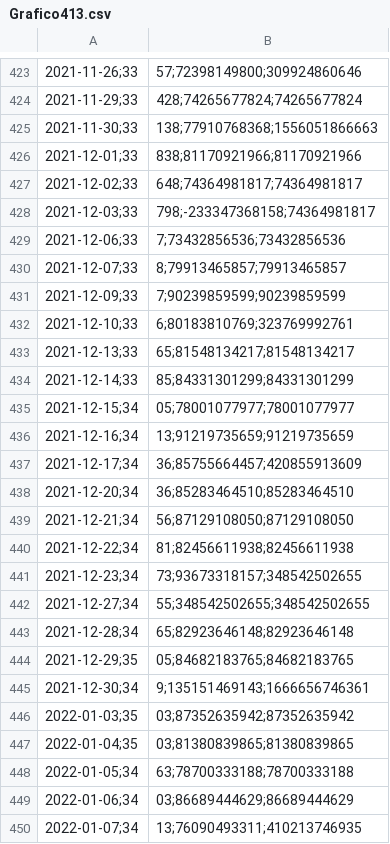
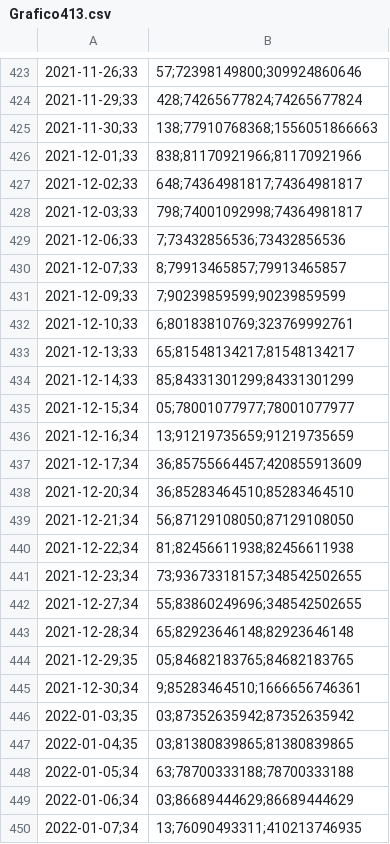
Before and after one commit to esterodr/Monitor_v2, a CSV file: CSV/Grafico413.csv, drawn as a sheet; only a part is shown, gaps mark what is left out; the diff names each change by its address in the sheet, - before the commit and + after, or states it on an @@ line.

```diff
--- a/CSV/Grafico413.csv
+++ b/CSV/Grafico413.csv
-B428: 798;-233347368158;74364981817
+B428: 798;74001092998;74364981817
-B442: 55;348542502655;348542502655
+B442: 55;83860249696;348542502655
-B445: 9;135151469143;1666656746361
+B445: 9;85283464510;1666656746361
```
Also changed, not shown: CSV/Grafico414.csv, 2 other files.
